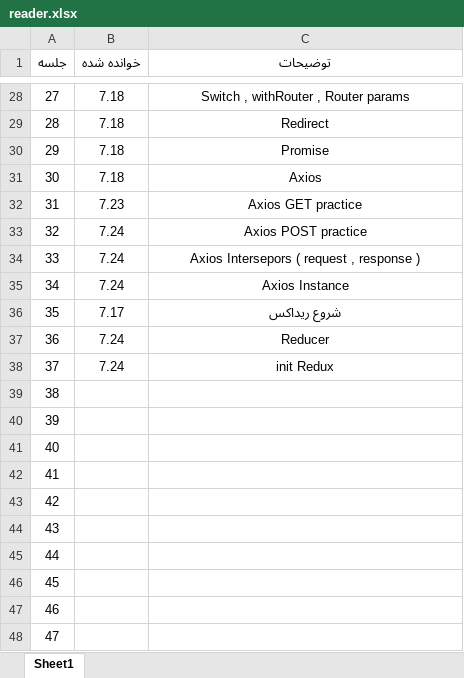
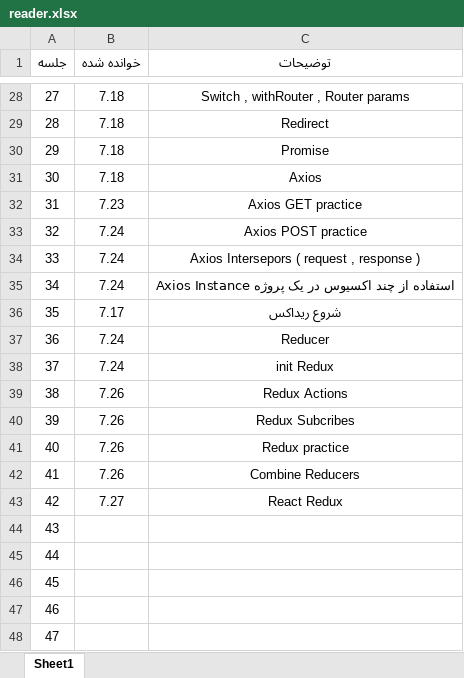
Before and after one commit to amirfard69/react-learnning, an Excel workbook: reader.xlsx, sheet Sheet1, drawn as a sheet; only a part is shown, gaps mark what is left out; values as stored, in another font and other column widths than the file's, no borders; table styles not drawn; the diff names each change by its address in the sheet, - before the commit and + after, or states it on an @@ line.

```diff
--- a/reader.xlsx (sheet Sheet1)
+++ b/reader.xlsx (sheet Sheet1)
-C35 (توضیحات): Axios Instance
+C35 (توضیحات): Axios Instance استفاده از چند اکسیوس در یک پروژه
-B39:B42 (خوانده شده): (empty)
+B39:B42 (خوانده شده): 7.26
-C39 (توضیحات): (empty)
+C39 (توضیحات): Redux Actions
-C40 (توضیحات): (empty)
+C40 (توضیحات): Redux Subcribes
-C41 (توضیحات): (empty)
+C41 (توضیحات): Redux practice
-C42 (توضیحات): (empty)
+C42 (توضیحات): Combine Reducers
-B43 (خوانده شده): (empty)
+B43 (خوانده شده): 7.27
-C43 (توضیحات): (empty)
+C43 (توضیحات): React Redux
```
Also changed, not shown: 11 other files.
